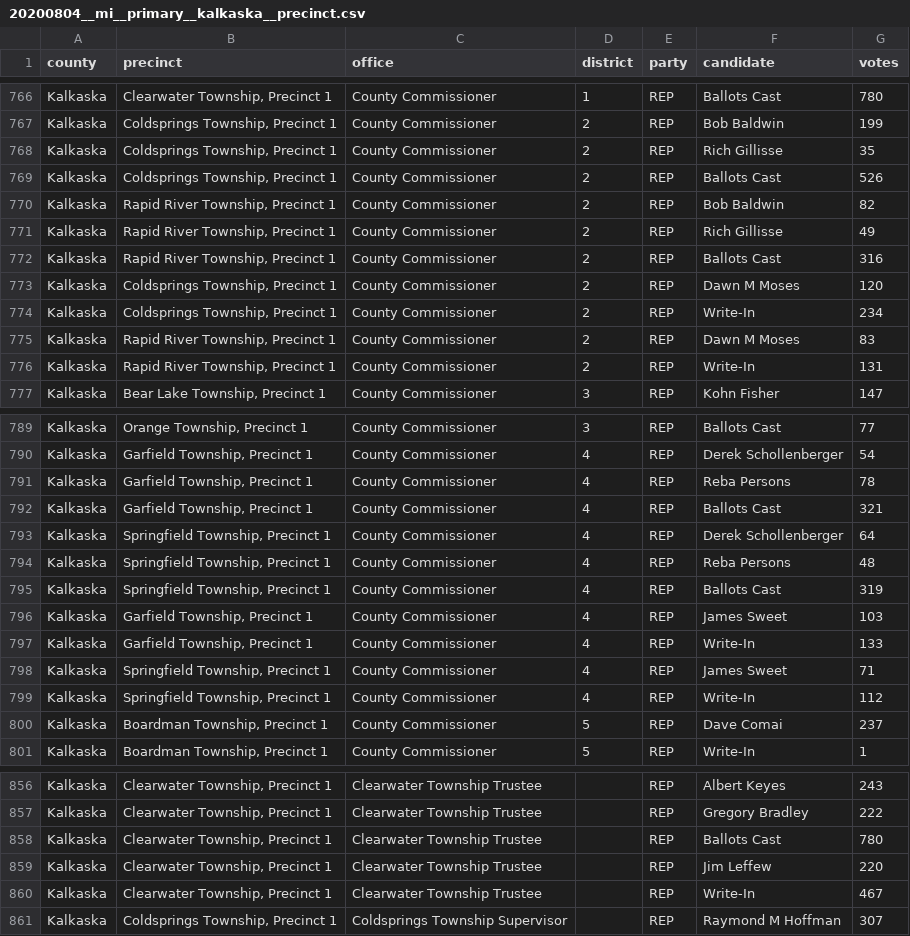
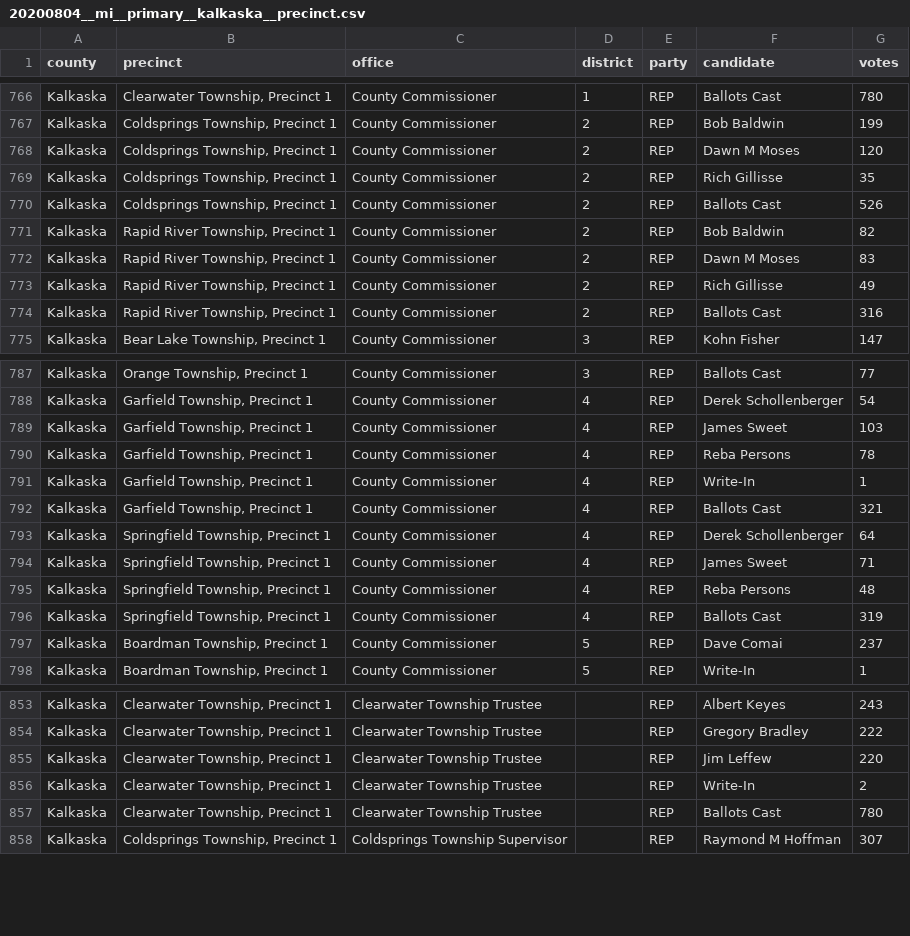
Before and after one commit to AndySwirczek/openelections-data-mi, a CSV file: 2020/counties/20200804__mi__primary__kalkaska__precinct.csv, drawn as a sheet; only a part is shown, gaps mark what is left out; the diff covers the shown part only.

```diff
--- a/2020/counties/20200804__mi__primary__kalkaska__precinct.csv
+++ b/2020/counties/20200804__mi__primary__kalkaska__precinct.csv
@@ -767,2 +767,3 @@ Kalkaska,"Clearwater Township, Precinct 1",County Commissioner,1,REP,Ballots Cas
 Kalkaska,"Coldsprings Township, Precinct 1",County Commissioner,2,REP,Bob Baldwin,199
+Kalkaska,"Coldsprings Township, Precinct 1",County Commissioner,2,REP,Dawn M Moses,120
 Kalkaska,"Coldsprings Township, Precinct 1",County Commissioner,2,REP,Rich Gillisse,35
@@ -770,8 +771,5 @@ Kalkaska,"Coldsprings Township, Precinct 1",County Commissioner,2,REP,Ballots Ca
 Kalkaska,"Rapid River Township, Precinct 1",County Commissioner,2,REP,Bob Baldwin,82
+Kalkaska,"Rapid River Township, Precinct 1",County Commissioner,2,REP,Dawn M Moses,83
 Kalkaska,"Rapid River Township, Precinct 1",County Commissioner,2,REP,Rich Gillisse,49
 Kalkaska,"Rapid River Township, Precinct 1",County Commissioner,2,REP,Ballots Cast,316
-Kalkaska,"Coldsprings Township, Precinct 1",County Commissioner,2,REP,Dawn M Moses,120
-Kalkaska,"Coldsprings Township, Precinct 1",County Commissioner,2,REP,Write-In,234
-Kalkaska,"Rapid River Township, Precinct 1",County Commissioner,2,REP,Dawn M Moses,83
-Kalkaska,"Rapid River Township, Precinct 1",County Commissioner,2,REP,Write-In,131
 Kalkaska,"Bear Lake Township, Precinct 1",County Commissioner,3,REP,Kohn Fisher,147
@@ -790,11 +788,10 @@ Kalkaska,"Orange Township, Precinct 1",County Commissioner,3,REP,Ballots Cast,77
 Kalkaska,"Garfield Township, Precinct 1",County Commissioner,4,REP,Derek Schollenberger,54
+Kalkaska,"Garfield Township, Precinct 1",County Commissioner,4,REP,James Sweet,103
 Kalkaska,"Garfield Township, Precinct 1",County Commissioner,4,REP,Reba Persons,78
+Kalkaska,"Garfield Township, Precinct 1",County Commissioner,4,REP,Write-In,1
 Kalkaska,"Garfield Township, Precinct 1",County Commissioner,4,REP,Ballots Cast,321
 Kalkaska,"Springfield Township, Precinct 1",County Commissioner,4,REP,Derek Schollenberger,64
+Kalkaska,"Springfield Township, Precinct 1",County Commissioner,4,REP,James Sweet,71
 Kalkaska,"Springfield Township, Precinct 1",County Commissioner,4,REP,Reba Persons,48
 Kalkaska,"Springfield Township, Precinct 1",County Commissioner,4,REP,Ballots Cast,319
-Kalkaska,"Garfield Township, Precinct 1",County Commissioner,4,REP,James Sweet,103
-Kalkaska,"Garfield Township, Precinct 1",County Commissioner,4,REP,Write-In,133
-Kalkaska,"Springfield Township, Precinct 1",County Commissioner,4,REP,James Sweet,71
-Kalkaska,"Springfield Township, Precinct 1",County Commissioner,4,REP,Write-In,112
 Kalkaska,"Boardman Township, Precinct 1",County Commissioner,5,REP,Dave Comai,237
@@ -857,5 +854,5 @@ Kalkaska,"Clearwater Township, Precinct 1",Clearwater Township Trustee,,REP,Albe
 Kalkaska,"Clearwater Township, Precinct 1",Clearwater Township Trustee,,REP,Gregory Bradley,222
+Kalkaska,"Clearwater Township, Precinct 1",Clearwater Township Trustee,,REP,Jim Leffew,220
+Kalkaska,"Clearwater Township, Precinct 1",Clearwater Township Trustee,,REP,Write-In,2
 Kalkaska,"Clearwater Township, Precinct 1",Clearwater Township Trustee,,REP,Ballots Cast,780
-Kalkaska,"Clearwater Township, Precinct 1",Clearwater Township Trustee,,REP,Jim Leffew,220
-Kalkaska,"Clearwater Township, Precinct 1",Clearwater Township Trustee,,REP,Write-In,467
 Kalkaska,"Coldsprings Township, Precinct 1",Coldsprings Township Supervisor,,REP,Raymond M Hoffman,307
```
Also changed, not shown: 1 added row, 1 removed row and 1 moved row elsewhere in this file.
